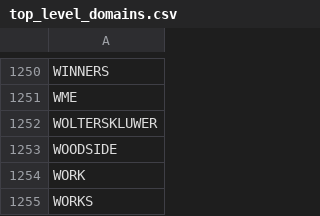
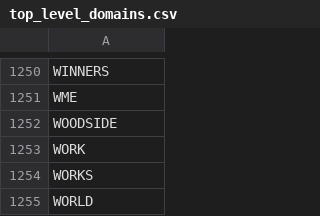
Before and after one commit to GJMcClintock/dbt_tld, a CSV file: seeds/top_level_domains.csv, drawn as a sheet; only a part is shown, gaps mark what is left out; the shorter side is filled out with more unchanged rows.

```diff
--- a/seeds/top_level_domains.csv
+++ b/seeds/top_level_domains.csv
@@ -1251,3 +1251,2 @@ WINNERS
 WME
-WOLTERSKLUWER
 WOODSIDE
```
